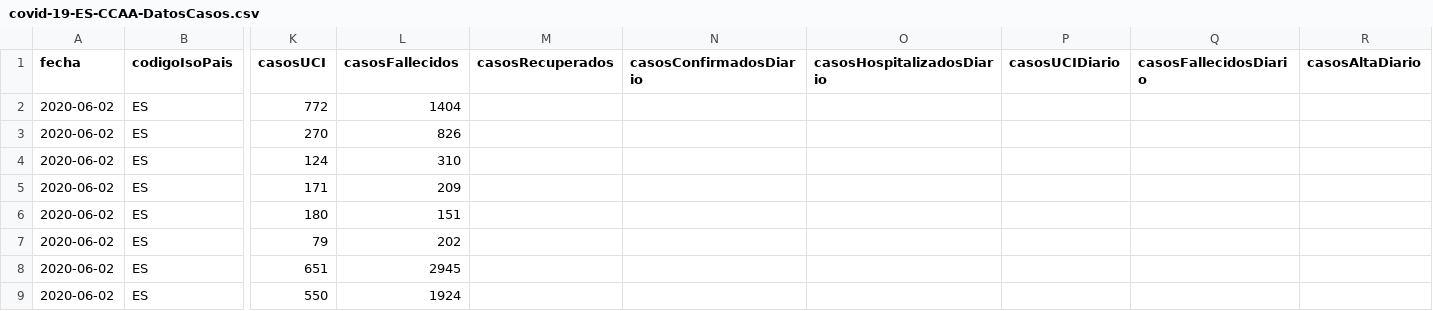
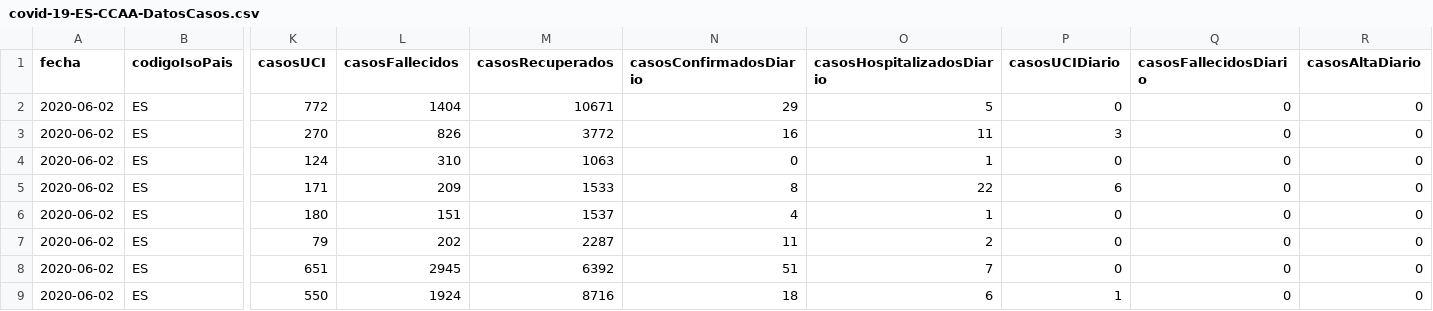
Before and after one commit to Secuoyas-Experience/covid-19-es, a CSV file: datos-comunidades-csv/covid-19-ES-CCAA-DatosCasos.csv, drawn as a sheet; only a part is shown, gaps mark what is left out; the diff covers the shown part only; the diff names each change by its address in the sheet, - before the commit and + after, or states it on an @@ line.

Commit message:
daily data update of mscbs.gob.es data - auto

```diff
--- a/datos-comunidades-csv/covid-19-ES-CCAA-DatosCasos.csv
+++ b/datos-comunidades-csv/covid-19-ES-CCAA-DatosCasos.csv
-M2 (casosRecuperados): (empty)
+M2 (casosRecuperados): 10671
-N2 (casosConfirmadosDiario): (empty)
+N2 (casosConfirmadosDiario): 29
-O2 (casosHospitalizadosDiario): (empty)
+O2 (casosHospitalizadosDiario): 5
-P2 (casosUCIDiario): (empty)
+P2 (casosUCIDiario): 0
-Q2:Q9 (casosFallecidosDiario): (empty)
+Q2:Q9 (casosFallecidosDiario): 0
-R2:R9 (casosAltaDiario): (empty)
+R2:R9 (casosAltaDiario): 0
-M3 (casosRecuperados): (empty)
+M3 (casosRecuperados): 3772
-N3 (casosConfirmadosDiario): (empty)
+N3 (casosConfirmadosDiario): 16
-O3 (casosHospitalizadosDiario): (empty)
+O3 (casosHospitalizadosDiario): 11
-P3 (casosUCIDiario): (empty)
+P3 (casosUCIDiario): 3
-M4 (casosRecuperados): (empty)
+M4 (casosRecuperados): 1063
-N4 (casosConfirmadosDiario): (empty)
+N4 (casosConfirmadosDiario): 0
-O4 (casosHospitalizadosDiario): (empty)
+O4 (casosHospitalizadosDiario): 1
-P4 (casosUCIDiario): (empty)
+P4 (casosUCIDiario): 0
-M5 (casosRecuperados): (empty)
+M5 (casosRecuperados): 1533
-N5 (casosConfirmadosDiario): (empty)
+N5 (casosConfirmadosDiario): 8
-O5 (casosHospitalizadosDiario): (empty)
+O5 (casosHospitalizadosDiario): 22
-P5 (casosUCIDiario): (empty)
+P5 (casosUCIDiario): 6
-M6 (casosRecuperados): (empty)
+M6 (casosRecuperados): 1537
-N6 (casosConfirmadosDiario): (empty)
+N6 (casosConfirmadosDiario): 4
-O6 (casosHospitalizadosDiario): (empty)
+O6 (casosHospitalizadosDiario): 1
-P6:P8 (casosUCIDiario): (empty)
+P6:P8 (casosUCIDiario): 0
-M7 (casosRecuperados): (empty)
+M7 (casosRecuperados): 2287
-N7 (casosConfirmadosDiario): (empty)
+N7 (casosConfirmadosDiario): 11
-O7 (casosHospitalizadosDiario): (empty)
+O7 (casosHospitalizadosDiario): 2
-M8 (casosRecuperados): (empty)
+M8 (casosRecuperados): 6392
-N8 (casosConfirmadosDiario): (empty)
+N8 (casosConfirmadosDiario): 51
-O8 (casosHospitalizadosDiario): (empty)
+O8 (casosHospitalizadosDiario): 7
-M9 (casosRecuperados): (empty)
+M9 (casosRecuperados): 8716
-N9 (casosConfirmadosDiario): (empty)
+N9 (casosConfirmadosDiario): 18
-O9 (casosHospitalizadosDiario): (empty)
+O9 (casosHospitalizadosDiario): 6
-P9 (casosUCIDiario): (empty)
+P9 (casosUCIDiario): 1
```
Also changed, not shown: 66 edited cells elsewhere in this file, 1 other file.
